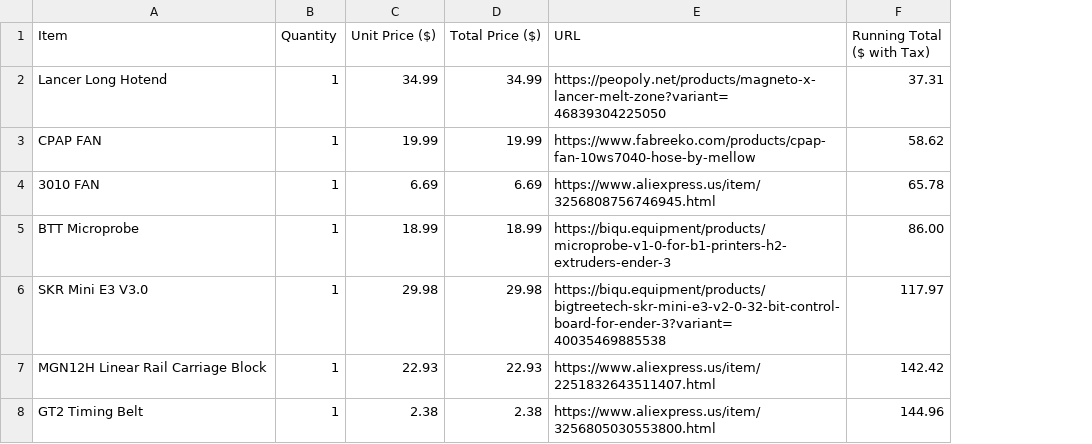
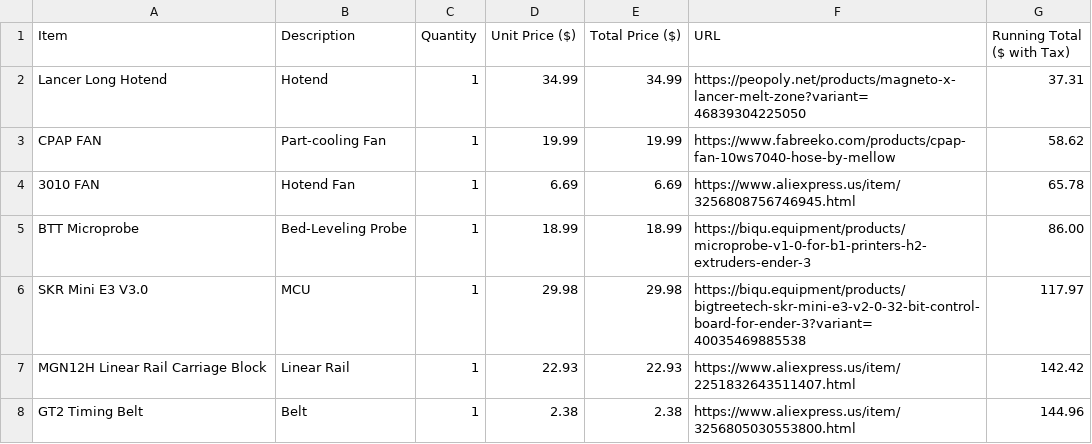
Before and after one commit to Kings-Indian/Ender3ToolheadCAD, a CSV file: bom.csv, drawn as a sheet; the diff names each change by its address in the sheet, - before the commit and + after, or states it on an @@ line.

Commit message:
Update bom.csv to include item descriptions

```diff
--- a/bom.csv
+++ b/bom.csv
+column B (Description), rows 2-8: Hotend | Part-cooling Fan | Hotend Fan | Bed-Leveling Probe | MCU | Linear Rail | Belt
```
